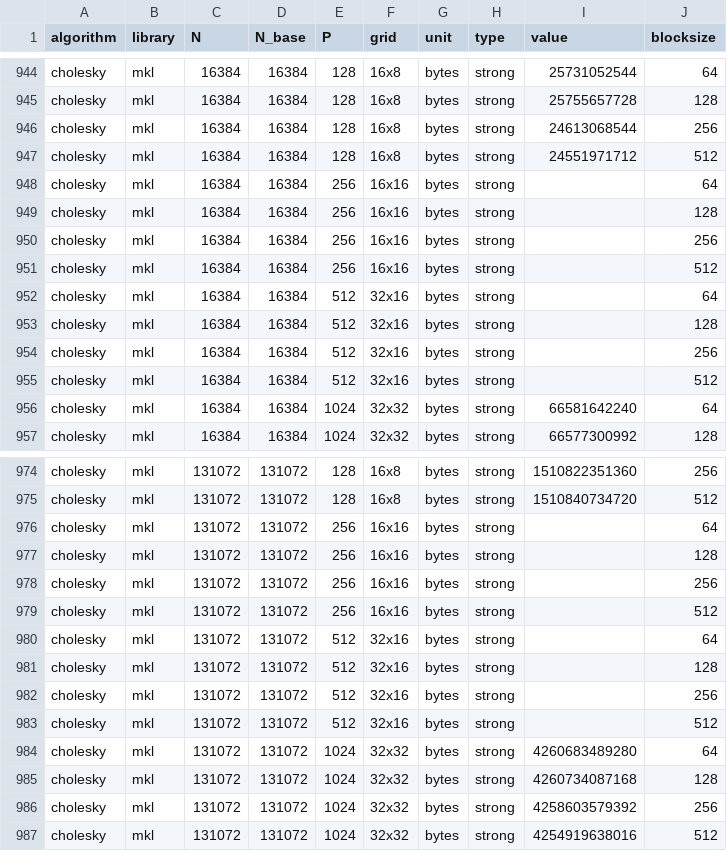
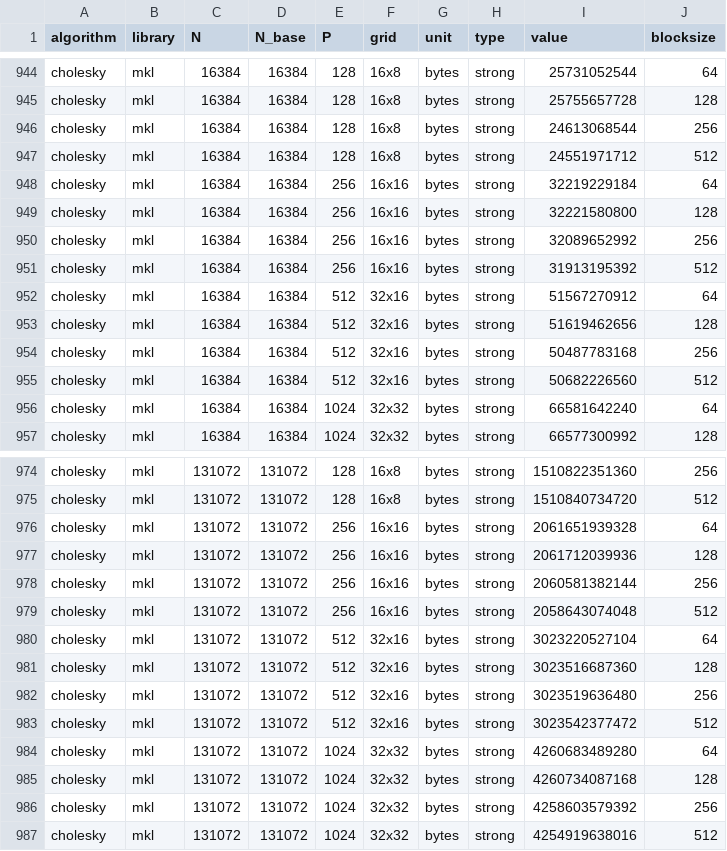
Before and after one commit to eth-cscs/conflux, a CSV file: benchmarks/benchmarks.csv, drawn as a sheet; only a part is shown, gaps mark what is left out; the diff covers the shown part only.

Commit message:
added missing MKL comm measurements

```diff
--- a/benchmarks/benchmarks.csv
+++ b/benchmarks/benchmarks.csv
@@ -947,10 +947,10 @@ cholesky,mkl,16384,16384,128,16x8,bytes,strong,24613068544,256
 cholesky,mkl,16384,16384,128,16x8,bytes,strong,24551971712,512
-cholesky,mkl,16384,16384,256,16x16,bytes,strong,,64
-cholesky,mkl,16384,16384,256,16x16,bytes,strong,,128
-cholesky,mkl,16384,16384,256,16x16,bytes,strong,,256
-cholesky,mkl,16384,16384,256,16x16,bytes,strong,,512
-cholesky,mkl,16384,16384,512,32x16,bytes,strong,,64
-cholesky,mkl,16384,16384,512,32x16,bytes,strong,,128
-cholesky,mkl,16384,16384,512,32x16,bytes,strong,,256
-cholesky,mkl,16384,16384,512,32x16,bytes,strong,,512
+cholesky,mkl,16384,16384,256,16x16,bytes,strong,32219229184,64
+cholesky,mkl,16384,16384,256,16x16,bytes,strong,32221580800,128
+cholesky,mkl,16384,16384,256,16x16,bytes,strong,32089652992,256
+cholesky,mkl,16384,16384,256,16x16,bytes,strong,31913195392,512
+cholesky,mkl,16384,16384,512,32x16,bytes,strong,51567270912,64
+cholesky,mkl,16384,16384,512,32x16,bytes,strong,51619462656,128
+cholesky,mkl,16384,16384,512,32x16,bytes,strong,50487783168,256
+cholesky,mkl,16384,16384,512,32x16,bytes,strong,50682226560,512
 cholesky,mkl,16384,16384,1024,32x32,bytes,strong,66581642240,64
@@ -975,10 +975,10 @@ cholesky,mkl,131072,131072,128,16x8,bytes,strong,1510822351360,256
 cholesky,mkl,131072,131072,128,16x8,bytes,strong,1510840734720,512
-cholesky,mkl,131072,131072,256,16x16,bytes,strong,,64
-cholesky,mkl,131072,131072,256,16x16,bytes,strong,,128
-cholesky,mkl,131072,131072,256,16x16,bytes,strong,,256
-cholesky,mkl,131072,131072,256,16x16,bytes,strong,,512
-cholesky,mkl,131072,131072,512,32x16,bytes,strong,,64
-cholesky,mkl,131072,131072,512,32x16,bytes,strong,,128
-cholesky,mkl,131072,131072,512,32x16,bytes,strong,,256
-cholesky,mkl,131072,131072,512,32x16,bytes,strong,,512
+cholesky,mkl,131072,131072,256,16x16,bytes,strong,2061651939328,64
+cholesky,mkl,131072,131072,256,16x16,bytes,strong,2061712039936,128
+cholesky,mkl,131072,131072,256,16x16,bytes,strong,2060581382144,256
+cholesky,mkl,131072,131072,256,16x16,bytes,strong,2058643074048,512
+cholesky,mkl,131072,131072,512,32x16,bytes,strong,3023220527104,64
+cholesky,mkl,131072,131072,512,32x16,bytes,strong,3023516687360,128
+cholesky,mkl,131072,131072,512,32x16,bytes,strong,3023519636480,256
+cholesky,mkl,131072,131072,512,32x16,bytes,strong,3023542377472,512
 cholesky,mkl,131072,131072,1024,32x32,bytes,strong,4260683489280,64
```
Also changed, not shown: 16 edited cells elsewhere in this file.
